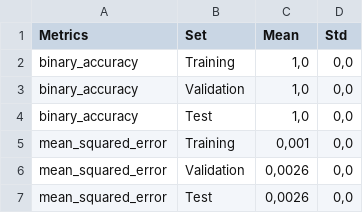
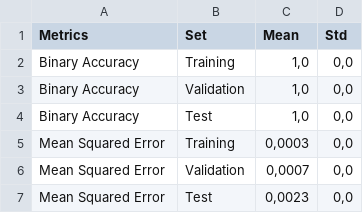
Before and after one commit to FabriDeCastelli/NeuralNetworkFundamentals, a CSV file: experiments/monk1/metrics.csv, drawn as a sheet.

Commit message:
end test on monk with storing best model

```diff
--- a/experiments/monk1/metrics.csv
+++ b/experiments/monk1/metrics.csv
@@ -1,7 +1,7 @@
 Metrics,Set,Mean,Std
-binary_accuracy,Training,"1,0","0,0"
-binary_accuracy,Validation,"1,0","0,0"
-binary_accuracy,Test,"1,0","0,0"
-mean_squared_error,Training,"0,001","0,0"
-mean_squared_error,Validation,"0,0026","0,0"
-mean_squared_error,Test,"0,0026","0,0"
+Binary Accuracy,Training,"1,0","0,0"
+Binary Accuracy,Validation,"1,0","0,0"
+Binary Accuracy,Test,"1,0","0,0"
+Mean Squared Error,Training,"0,0003","0,0"
+Mean Squared Error,Validation,"0,0007","0,0"
+Mean Squared Error,Test,"0,0023","0,0"
```
Also changed, not shown: experiments/monk2/metrics.csv, 14 other files.
